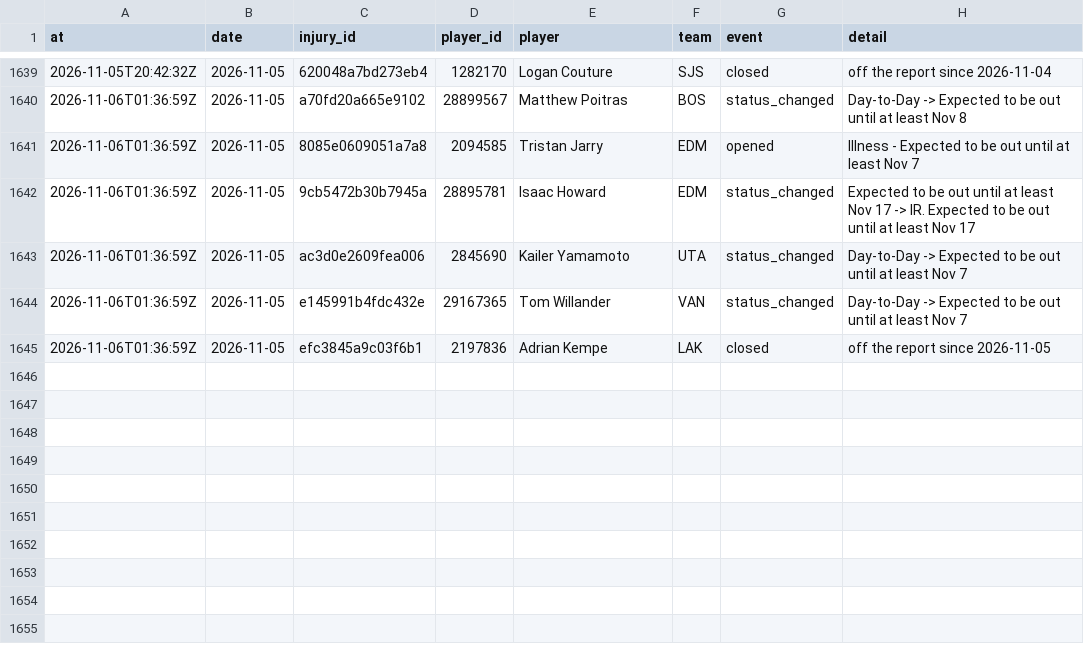
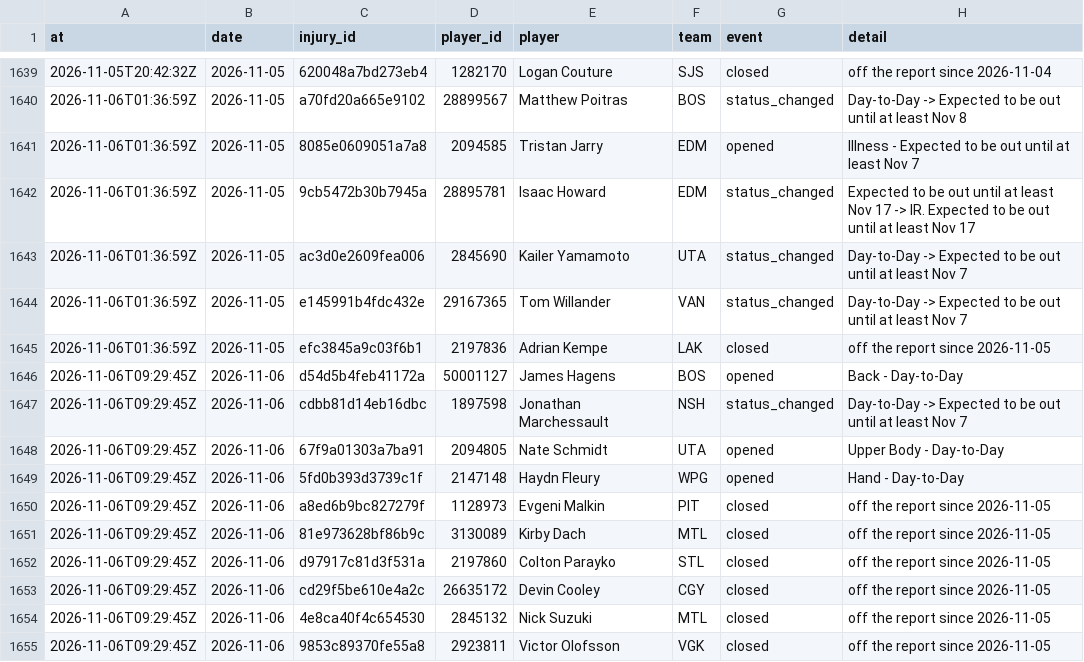
Before and after one commit to ajpayzant/NHL-Injury-Tool, a CSV file: data/events.csv, drawn as a sheet; only a part is shown, gaps mark what is left out.

```diff
--- a/data/events.csv
+++ b/data/events.csv
@@ -1645 +1645,11 @@ at,date,injury_id,player_id,player,team,event,detail
 2026-11-06T01:36:59Z,2026-11-05,efc3845a9c03f6b1,2197836,Adrian Kempe,LAK,closed,off the report since 2026-11-05
+2026-11-06T09:29:45Z,2026-11-06,d54d5b4feb41172a,50001127,James Hagens,BOS,opened,Back - Day-to-Day
+2026-11-06T09:29:45Z,2026-11-06,cdbb81d14eb16dbc,1897598,Jonathan Marchessault,NSH,status_changed,Day-to-Day -> Expected to be out until at least Nov 7
+2026-11-06T09:29:45Z,2026-11-06,67f9a01303a7ba91,2094805,Nate Schmidt,UTA,opened,Upper Body - Day-to-Day
+2026-11-06T09:29:45Z,2026-11-06,5fd0b393d3739c1f,2147148,Haydn Fleury,WPG,opened,Hand - Day-to-Day
+2026-11-06T09:29:45Z,2026-11-06,a8ed6b9bc827279f,1128973,Evgeni Malkin,PIT,closed,off the report since 2026-11-05
+2026-11-06T09:29:45Z,2026-11-06,81e973628bf86b9c,3130089,Kirby Dach,MTL,closed,off the report since 2026-11-05
+2026-11-06T09:29:45Z,2026-11-06,d97917c81d3f531a,2197860,Colton Parayko,STL,closed,off the report since 2026-11-05
+2026-11-06T09:29:45Z,2026-11-06,cd29f5be610e4a2c,26635172,Devin Cooley,CGY,closed,off the report since 2026-11-05
+2026-11-06T09:29:45Z,2026-11-06,4e8ca40f4c654530,2845132,Nick Suzuki,MTL,closed,off the report since 2026-11-05
+2026-11-06T09:29:45Z,2026-11-06,9853c89370fe55a8,2923811,Victor Olofsson,VGK,closed,off the report since 2026-11-05
```
Also changed, not shown: data/injuries.csv, data/nhl/games.csv, 4 other files.
